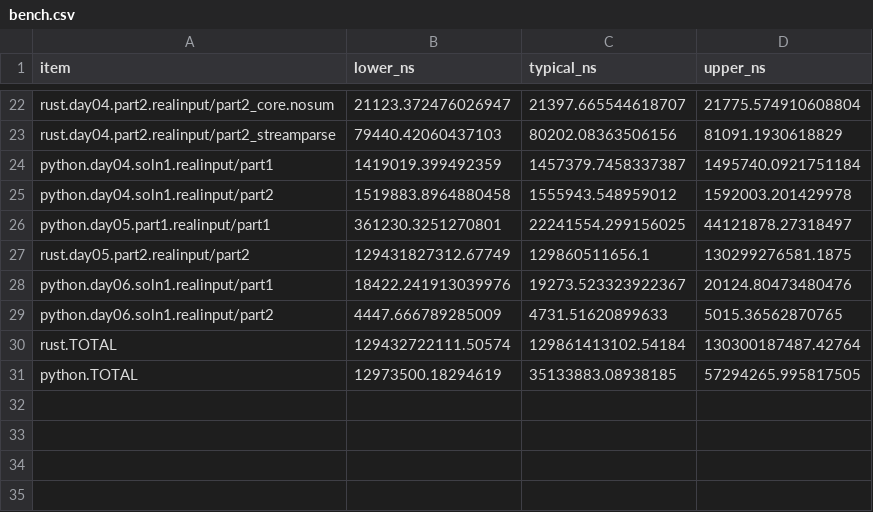
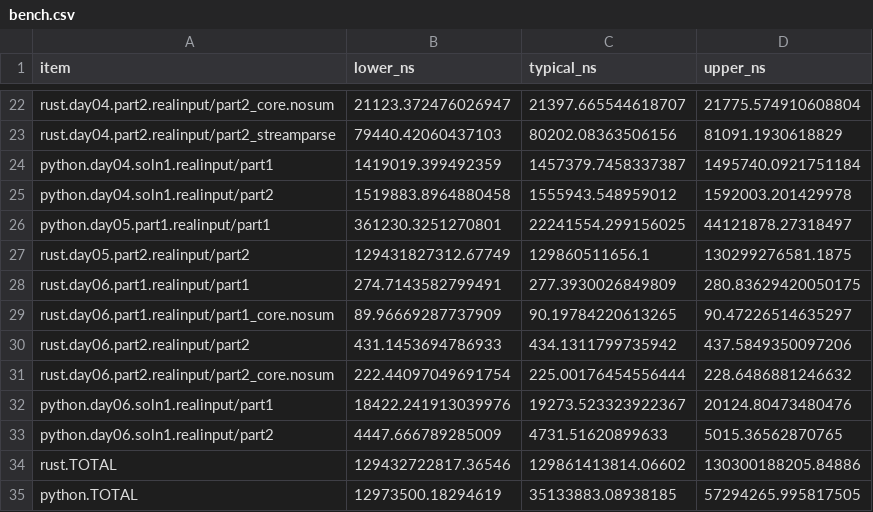
Before and after one commit to ankitson/aoc, a CSV file: 2023/bench.csv, drawn as a sheet; only a part is shown, gaps mark what is left out.

Commit message:
2023-day06: finish in rust. 277ns p1, 434ns p2

```diff
--- a/2023/bench.csv
+++ b/2023/bench.csv
@@ -27,5 +27,9 @@ python.day05.part1.realinput/part1,361230.3251270801,22241554.299156025,44121878
 rust.day05.part2.realinput/part2,129431827312.67749,129860511656.1,130299276581.1875
+rust.day06.part1.realinput/part1,274.7143582799491,277.3930026849809,280.83629420050175
+rust.day06.part1.realinput/part1_core.nosum,89.96669287737909,90.19784220613265,90.47226514635297
+rust.day06.part2.realinput/part2,431.1453694786933,434.1311799735942,437.5849350097206
+rust.day06.part2.realinput/part2_core.nosum,222.44097049691754,225.00176454556444,228.6486881246632
 python.day06.soln1.realinput/part1,18422.241913039976,19273.523323922367,20124.80473480476
 python.day06.soln1.realinput/part2,4447.666789285009,4731.51620899633,5015.36562870765
-rust.TOTAL,129432722111.50574,129861413102.54184,130300187487.42764
+rust.TOTAL,129432722817.36546,129861413814.06602,130300188205.84886
 python.TOTAL,12973500.18294619,35133883.08938185,57294265.995817505
```
Also changed, not shown: 5 other files.
